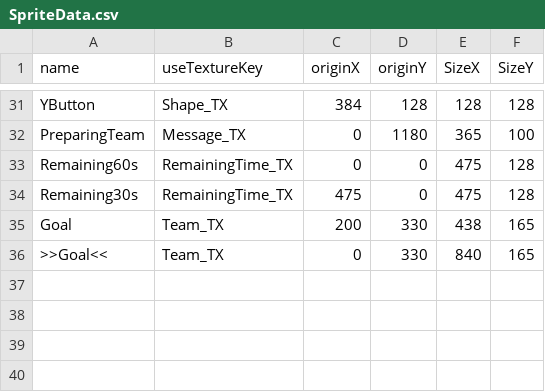
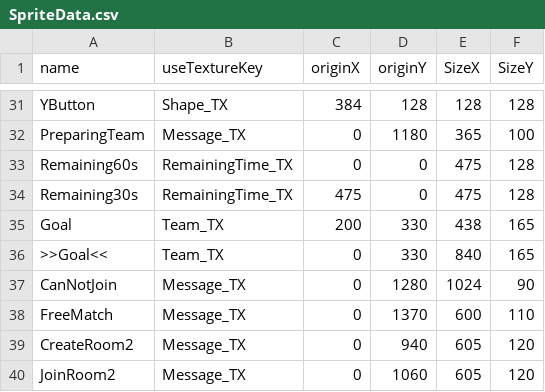
Before and after one commit to Maru40/HideRecovery, a CSV file: SCRAMBLE BALL/media/CSVDatas/SpriteData.csv, drawn as a sheet; only a part is shown, gaps mark what is left out.

```diff
--- a/SCRAMBLE BALL/media/CSVDatas/SpriteData.csv
+++ b/SCRAMBLE BALL/media/CSVDatas/SpriteData.csv
@@ -36 +36,5 @@ Goal,Team_TX,200,330,438,165
 >>Goal<<,Team_TX,0,330,840,165
+CanNotJoin,Message_TX,0,1280,1024,90
+FreeMatch,Message_TX,0,1370,600,110
+CreateRoom2,Message_TX,0,940,605,120
+JoinRoom2,Message_TX,0,1060,605,120
```
Also changed, not shown: 1 other file.
